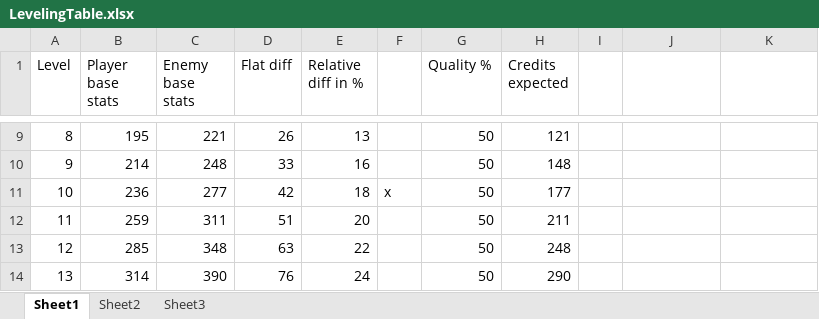
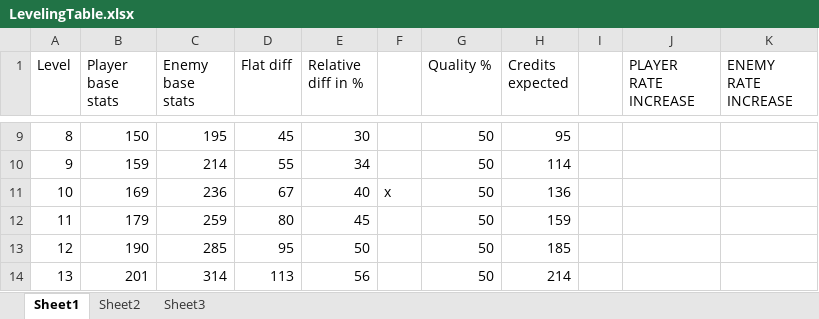
Before and after one commit to StarfighterDevTeam/StarFighter, an Excel workbook: Unstable/StarFighter/Documentation/LevelingTable.xlsx, sheet Sheet1, drawn as a sheet; only a part is shown, gaps mark what is left out; values as stored, in another font and other column widths than the file's, no borders; the diff covers the shown part only; the diff names each change by its address in the sheet, - before the commit and + after, or states it on an @@ line.

```diff
--- a/Unstable/StarFighter/Documentation/LevelingTable.xlsx (sheet Sheet1)
+++ b/Unstable/StarFighter/Documentation/LevelingTable.xlsx (sheet Sheet1)
-J1: (empty)
+J1: PLAYER RATE INCREASE
-K1: (empty)
+K1: ENEMY RATE INCREASE
-B9 (Player base stats): 195
+B9 (Player base stats): 150
-C9 (Enemy base stats): 221
+C9 (Enemy base stats): 195
-D9 (Flat diff): 26
+D9 (Flat diff): 45
-E9 (Relative diff in %): 13
+E9 (Relative diff in %): 30
-H9 (Credits expected): 121
+H9 (Credits expected): 95
-B10 (Player base stats): 214
+B10 (Player base stats): 159
-C10 (Enemy base stats): 248
+C10 (Enemy base stats): 214
-D10 (Flat diff): 33
+D10 (Flat diff): 55
-E10 (Relative diff in %): 16
+E10 (Relative diff in %): 34
-H10 (Credits expected): 148
+H10 (Credits expected): 114
-B11 (Player base stats): 236
+B11 (Player base stats): 169
-C11 (Enemy base stats): 277
+C11 (Enemy base stats): 236
-D11 (Flat diff): 42
+D11 (Flat diff): 67
-E11 (Relative diff in %): 18
+E11 (Relative diff in %): 40
-H11 (Credits expected): 177
+H11 (Credits expected): 136
-B12 (Player base stats): 259
+B12 (Player base stats): 179
-C12 (Enemy base stats): 311
+C12 (Enemy base stats): 259
-D12 (Flat diff): 51
+D12 (Flat diff): 80
-E12 (Relative diff in %): 20
+E12 (Relative diff in %): 45
-H12 (Credits expected): 211
+H12 (Credits expected): 159
-B13 (Player base stats): 285
+B13 (Player base stats): 190
-C13 (Enemy base stats): 348
+C13 (Enemy base stats): 285
-D13 (Flat diff): 63
+D13 (Flat diff): 95
-E13 (Relative diff in %): 22
+E13 (Relative diff in %): 50
-H13 (Credits expected): 248
+H13 (Credits expected): 185
-B14 (Player base stats): 314
+B14 (Player base stats): 201
-C14 (Enemy base stats): 390
+C14 (Enemy base stats): 314
-D14 (Flat diff): 76
+D14 (Flat diff): 113
-E14 (Relative diff in %): 24
+E14 (Relative diff in %): 56
-H14 (Credits expected): 290
+H14 (Credits expected): 214
```
Also changed, not shown: 467 edited cells elsewhere in this sheet, 3 other files.
